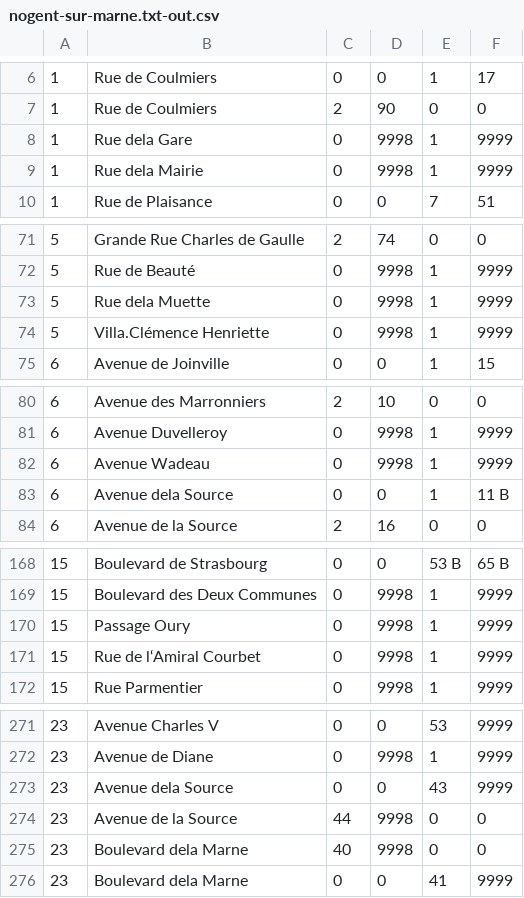
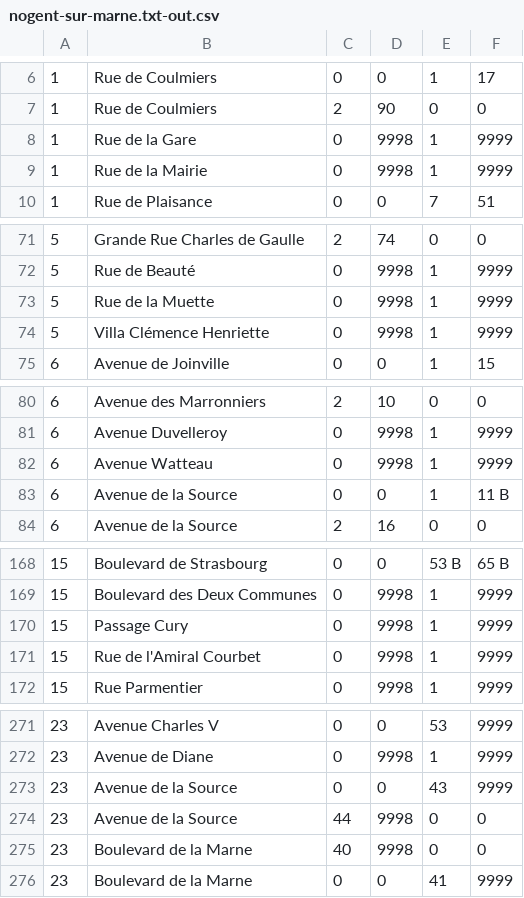
Before and after one commit to Celyan-SAS/datacamp-2016-11-05, a CSV file: ydubois/arretes/texte-utile/nogent-sur-marne.txt-out.csv, drawn as a sheet; only a part is shown, gaps mark what is left out; the diff covers the shown part only.

```diff
--- a/ydubois/arretes/texte-utile/nogent-sur-marne.txt-out.csv
+++ b/ydubois/arretes/texte-utile/nogent-sur-marne.txt-out.csv
@@ -7,4 +7,4 @@
 1,Rue de Coulmiers,2,90,0,0
-1,Rue dela Gare,0,9998,1,9999
-1,Rue dela Mairie,0,9998,1,9999
+1,Rue de la Gare,0,9998,1,9999
+1,Rue de la Mairie,0,9998,1,9999
 1,Rue de Plaisance,0,0,7,51
@@ -72,4 +72,4 @@
 5,Rue de Beauté,0,9998,1,9999
-5,Rue dela Muette,0,9998,1,9999
-5,Villa.Clémence Henriette,0,9998,1,9999
+5,Rue de la Muette,0,9998,1,9999
+5,Villa Clémence Henriette,0,9998,1,9999
 6,Avenue de Joinville,0,0,1,15
@@ -81,4 +81,4 @@
 6,Avenue Duvelleroy,0,9998,1,9999
-6,Avenue Wadeau,0,9998,1,9999
-6,Avenue dela Source,0,0,1,11 B
+6,Avenue Watteau,0,9998,1,9999
+6,Avenue de la Source,0,0,1,11 B
 6,Avenue de la Source,2,16,0,0
@@ -169,4 +169,4 @@
 15,Boulevard des Deux Communes,0,9998,1,9999
-15,Passage Oury,0,9998,1,9999
-15,Rue de l‘Amiral Courbet,0,9998,1,9999
+15,Passage Cury,0,9998,1,9999
+15,Rue de l'Amiral Courbet,0,9998,1,9999
 15,Rue Parmentier,0,9998,1,9999
@@ -272,5 +272,5 @@
 23,Avenue de Diane,0,9998,1,9999
-23,Avenue dela Source,0,0,43,9999
+23,Avenue de la Source,0,0,43,9999
 23,Avenue de la Source,44,9998,0,0
-23,Boulevard dela Marne,40,9998,0,0
-23,Boulevard dela Marne,0,0,41,9999
+23,Boulevard de la Marne,40,9998,0,0
+23,Boulevard de la Marne,0,0,41,9999
```
Also changed, not shown: 21 edited cells elsewhere in this file, 1 other file.
